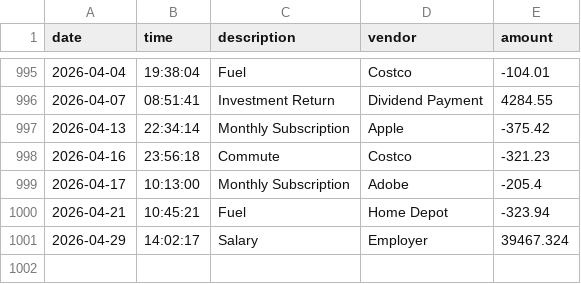
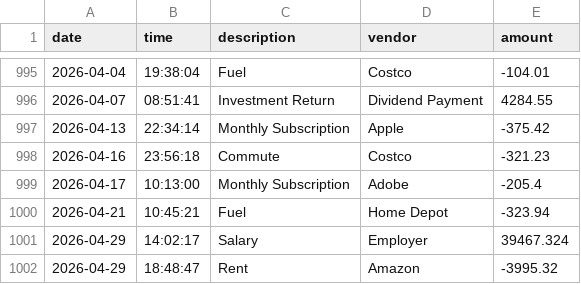
Before and after one commit to Yumozh/financial-ledger, a CSV file: transactions.csv, drawn as a sheet; only a part is shown, gaps mark what is left out; the diff names each change by its address in the sheet, - before the commit and + after, or states it on an @@ line.

```diff
--- a/transactions.csv
+++ b/transactions.csv
+row 1002: 2026-04-29 | 18:48:47 | Rent | Amazon | -3995.32
```
Also changed, not shown: 2 other files.
